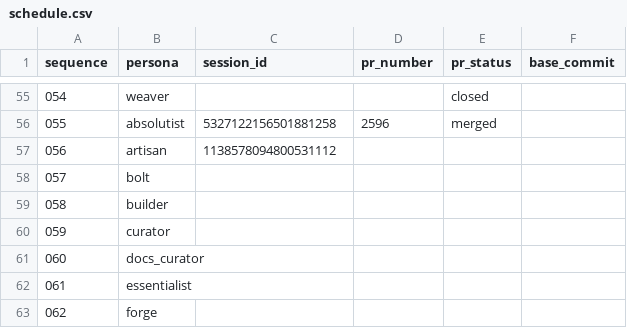
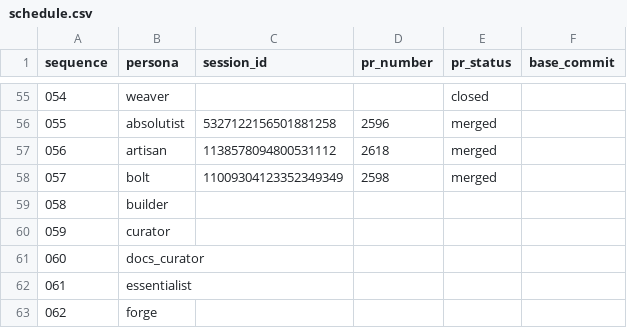
Before and after one commit to franklinbaldo/egregora, a CSV file: .jules/schedule.csv, drawn as a sheet; only a part is shown, gaps mark what is left out.

```diff
--- a/.jules/schedule.csv
+++ b/.jules/schedule.csv
@@ -56,4 +56,4 @@ sequence,persona,session_id,pr_number,pr_status,base_commit
 055,absolutist,5327122156501881258,2596,merged,
-056,artisan,1138578094800531112,,,
-057,bolt,,,,
+056,artisan,1138578094800531112,2618,merged,
+057,bolt,11009304123352349349,2598,merged,
 058,builder,,,,
```
